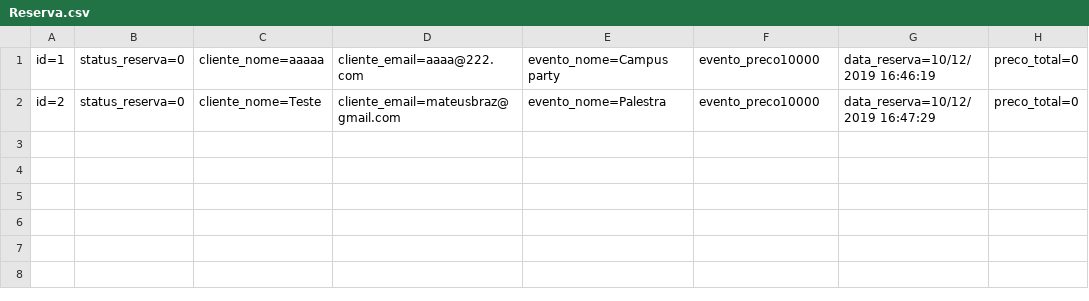
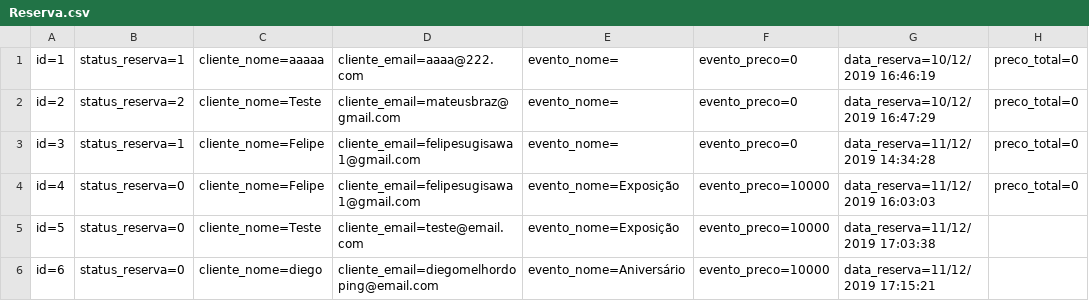
Before and after one commit to MBrazz/Exercicios, a CSV file: RoleTopMVC/Database/Reserva.csv, drawn as a sheet.

```diff
--- a/RoleTopMVC/Database/Reserva.csv
+++ b/RoleTopMVC/Database/Reserva.csv
@@ -1,2 +1,6 @@
-id=1;status_reserva=0;cliente_nome=aaaaa;cliente_email=aaaa@222.com;evento_nome=Campus party;evento_preco10000;data_reserva=10/12/2019 16:46:19;preco_total=0
-id=2;status_reserva=0;cliente_nome=Teste;cliente_email=mateusbraz@gmail.com;evento_nome=Palestra;evento_preco10000;data_reserva=10/12/2019 16:47:29;preco_total=0
+id=1;status_reserva=1;cliente_nome=aaaaa;cliente_email=aaaa@222.com;evento_nome=;evento_preco=0;data_reserva=10/12/2019 16:46:19;preco_total=0
+id=2;status_reserva=2;cliente_nome=Teste;cliente_email=mateusbraz@gmail.com;evento_nome=;evento_preco=0;data_reserva=10/12/2019 16:47:29;preco_total=0
+id=3;status_reserva=1;cliente_nome=Felipe;cliente_email=felipesugisawa1@gmail.com;evento_nome=;evento_preco=0;data_reserva=11/12/2019 14:34:28;preco_total=0
+id=4;status_reserva=0;cliente_nome=Felipe;cliente_email=felipesugisawa1@gmail.com;evento_nome=Exposição;evento_preco=10000;data_reserva=11/12/2019 16:03:03;preco_total=0
+id=5;status_reserva=0;cliente_nome=Teste;cliente_email=teste@email.com;evento_nome=Exposição;evento_preco=10000;data_reserva=11/12/2019 17:03:38
+id=6;status_reserva=0;cliente_nome=diego;cliente_email=diegomelhordoping@email.com;evento_nome=Aniversário;evento_preco=10000;data_reserva=11/12/2019 17:15:21
```
Also changed, not shown: RoleTopMVC/Database/Cliente.csv, 17 other files.
